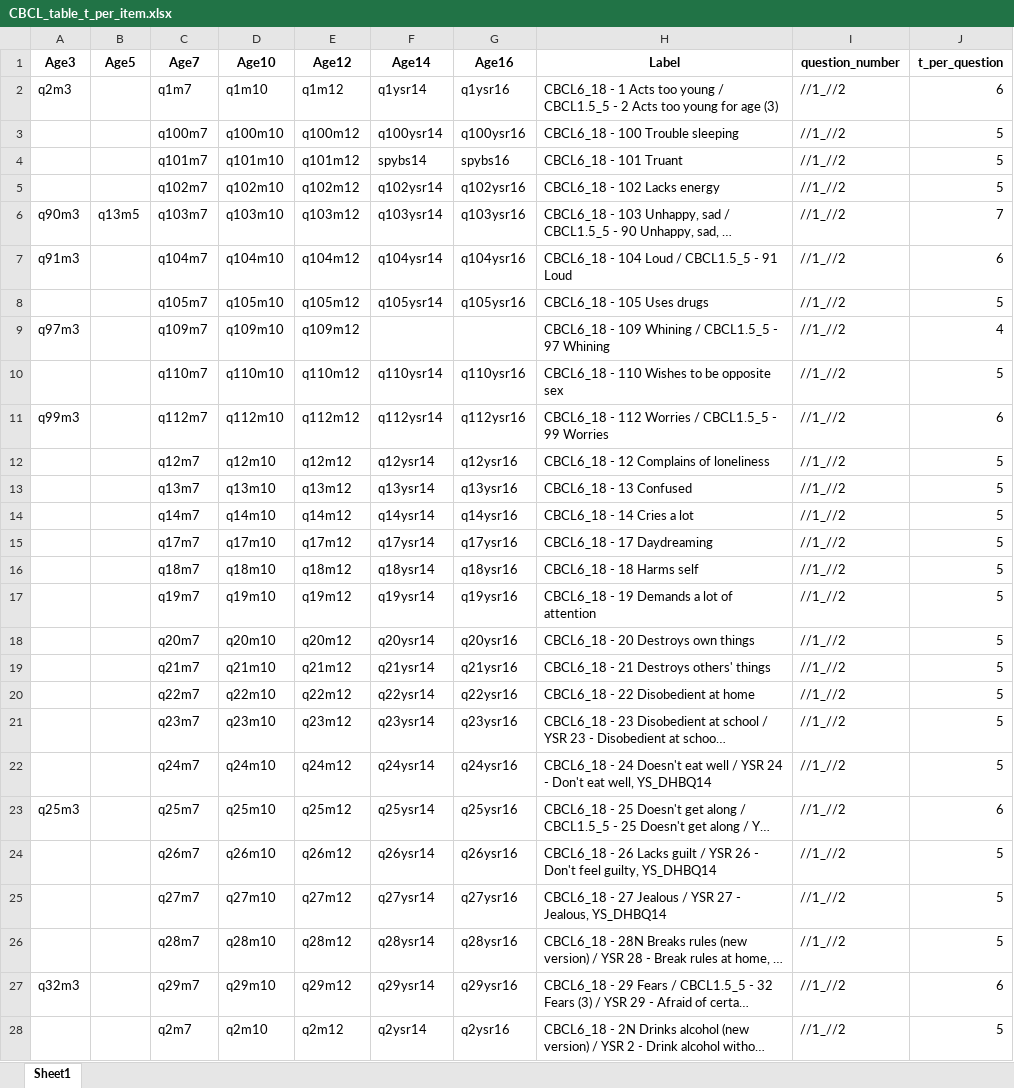
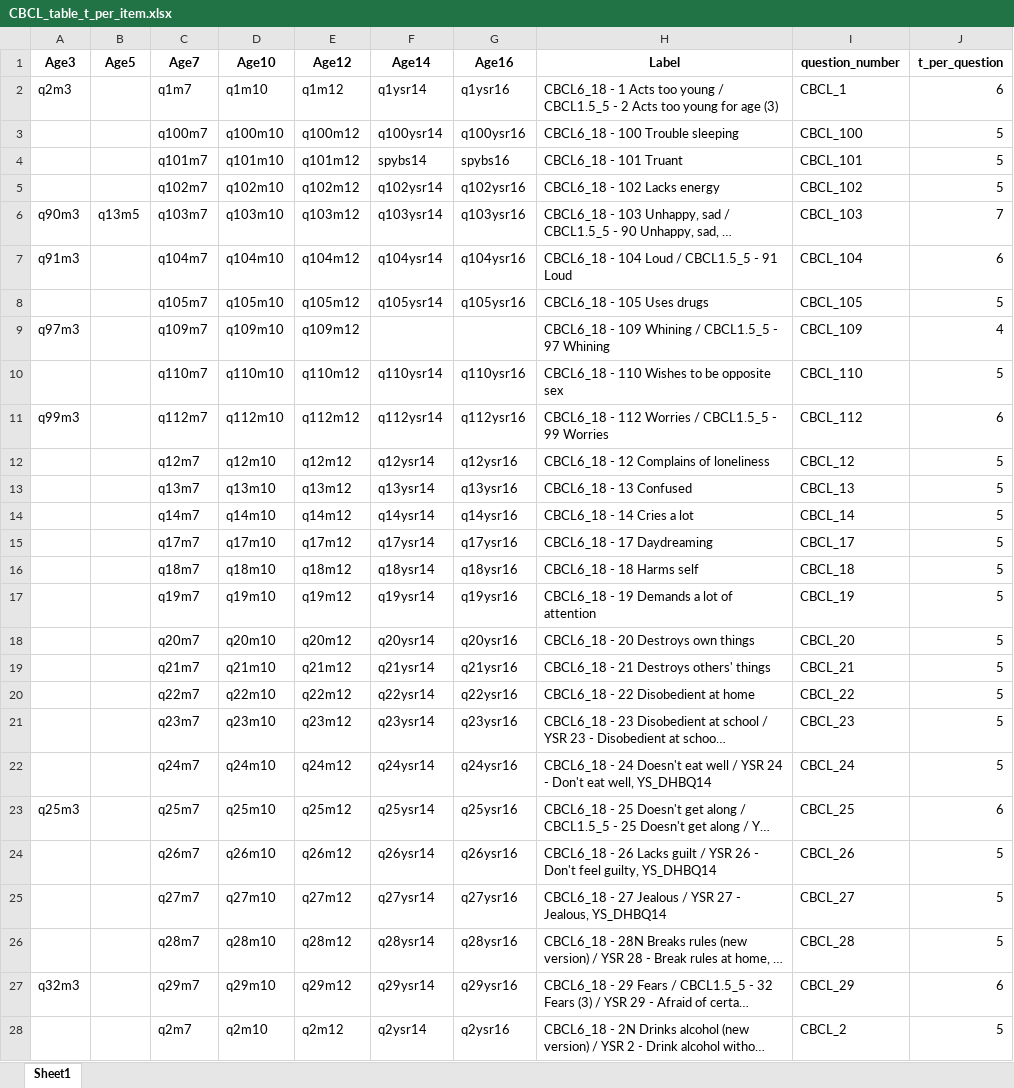
Before and after one commit to RDaveML/ML_WB_longitudinal_CBCL_PGS_LGM, an Excel workbook: doc/CBCL_table_t_per_item.xlsx, sheet Sheet1, drawn as a sheet; only a part is shown; long unchanged cells end in …; values as stored, in another font and other column widths than the file's, no borders; the diff covers the shown part only; the diff names each change by its address in the sheet, - before the commit and + after, or states it on an @@ line.

```diff
--- a/doc/CBCL_table_t_per_item.xlsx (sheet Sheet1)
+++ b/doc/CBCL_table_t_per_item.xlsx (sheet Sheet1)
-I2 (question_number): //1_//2
+I2 (question_number): CBCL_1
-I3 (question_number): //1_//2
+I3 (question_number): CBCL_100
-I4 (question_number): //1_//2
+I4 (question_number): CBCL_101
-I5 (question_number): //1_//2
+I5 (question_number): CBCL_102
-I6 (question_number): //1_//2
+I6 (question_number): CBCL_103
-I7 (question_number): //1_//2
+I7 (question_number): CBCL_104
-I8 (question_number): //1_//2
+I8 (question_number): CBCL_105
-I9 (question_number): //1_//2
+I9 (question_number): CBCL_109
-I10 (question_number): //1_//2
+I10 (question_number): CBCL_110
-I11 (question_number): //1_//2
+I11 (question_number): CBCL_112
-I12 (question_number): //1_//2
+I12 (question_number): CBCL_12
-I13 (question_number): //1_//2
+I13 (question_number): CBCL_13
-I14 (question_number): //1_//2
+I14 (question_number): CBCL_14
-I15 (question_number): //1_//2
+I15 (question_number): CBCL_17
-I16 (question_number): //1_//2
+I16 (question_number): CBCL_18
-I17 (question_number): //1_//2
+I17 (question_number): CBCL_19
-I18 (question_number): //1_//2
+I18 (question_number): CBCL_20
-I19 (question_number): //1_//2
+I19 (question_number): CBCL_21
-I20 (question_number): //1_//2
+I20 (question_number): CBCL_22
-I21 (question_number): //1_//2
+I21 (question_number): CBCL_23
-I22 (question_number): //1_//2
+I22 (question_number): CBCL_24
-I23 (question_number): //1_//2
+I23 (question_number): CBCL_25
-I24 (question_number): //1_//2
+I24 (question_number): CBCL_26
-I25 (question_number): //1_//2
+I25 (question_number): CBCL_27
-I26 (question_number): //1_//2
+I26 (question_number): CBCL_28
-I27 (question_number): //1_//2
+I27 (question_number): CBCL_29
-I28 (question_number): //1_//2
+I28 (question_number): CBCL_2
```
Also changed, not shown: 59 edited cells elsewhere in this sheet, 2 other files.
